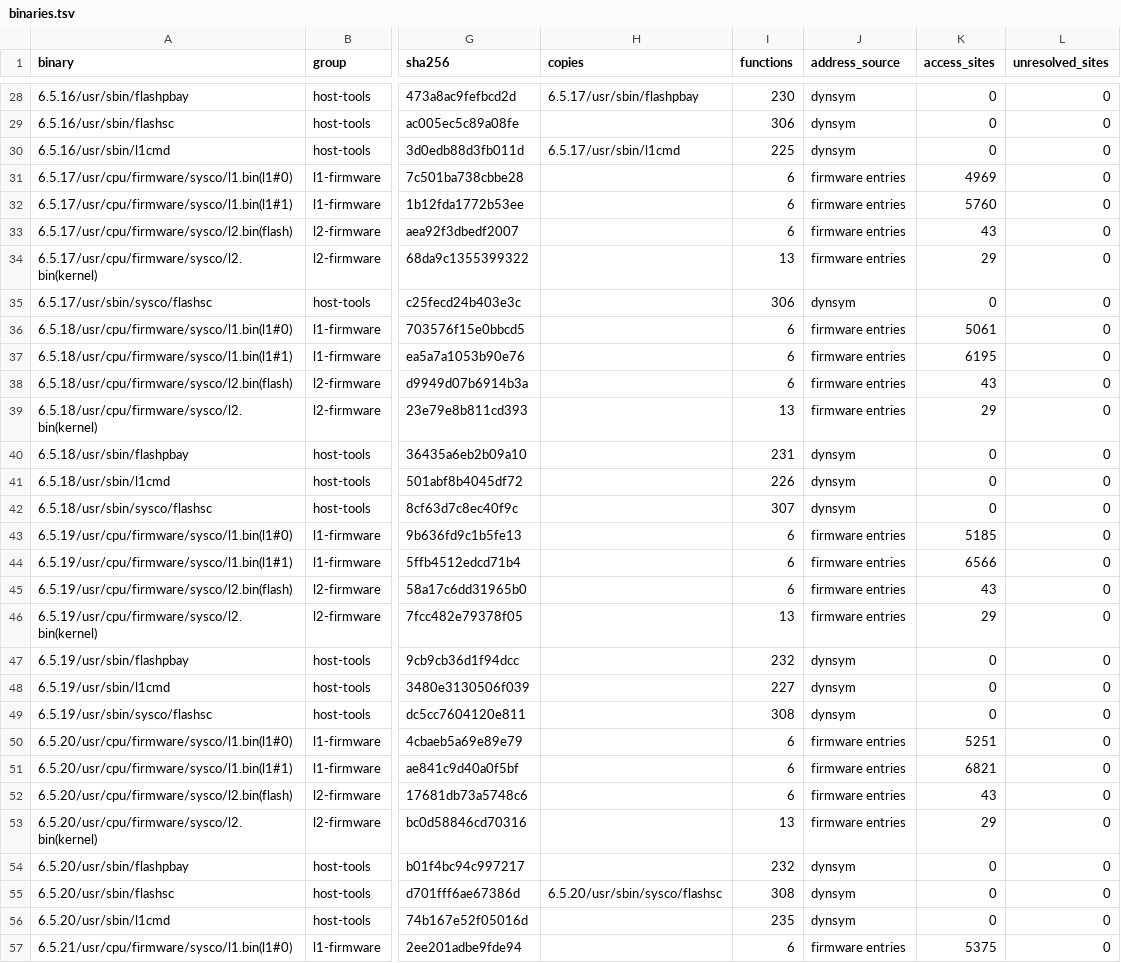
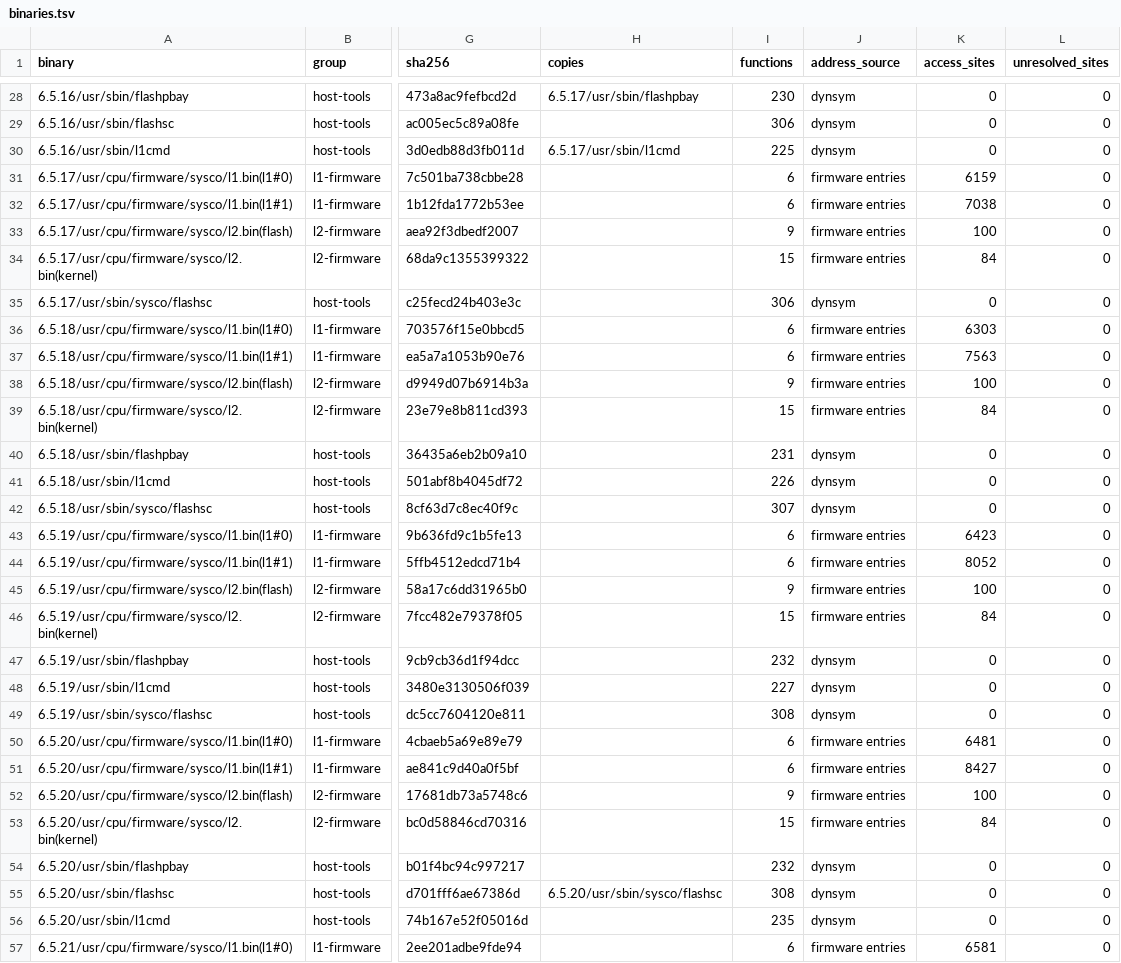
Before and after one commit to jamesbraid/sysco, a TSV file: docs/inventory/binaries.tsv, drawn as a sheet; only a part is shown, gaps mark what is left out; the diff covers the shown part only; the diff names each change by its address in the sheet, - before the commit and + after, or states it on an @@ line.

```diff
--- a/docs/inventory/binaries.tsv
+++ b/docs/inventory/binaries.tsv
-K31 (access_sites): 4969
+K31 (access_sites): 6159
-K32 (access_sites): 5760
+K32 (access_sites): 7038
-I33 (functions): 6
+I33 (functions): 9
-K33 (access_sites): 43
+K33 (access_sites): 100
-I34 (functions): 13
+I34 (functions): 15
-K34 (access_sites): 29
+K34 (access_sites): 84
-K36 (access_sites): 5061
+K36 (access_sites): 6303
-K37 (access_sites): 6195
+K37 (access_sites): 7563
-I38 (functions): 6
+I38 (functions): 9
-K38 (access_sites): 43
+K38 (access_sites): 100
-I39 (functions): 13
+I39 (functions): 15
-K39 (access_sites): 29
+K39 (access_sites): 84
-K43 (access_sites): 5185
+K43 (access_sites): 6423
-K44 (access_sites): 6566
+K44 (access_sites): 8052
-I45 (functions): 6
+I45 (functions): 9
-K45 (access_sites): 43
+K45 (access_sites): 100
-I46 (functions): 13
+I46 (functions): 15
-K46 (access_sites): 29
+K46 (access_sites): 84
-K50 (access_sites): 5251
+K50 (access_sites): 6481
-K51 (access_sites): 6821
+K51 (access_sites): 8427
-I52 (functions): 6
+I52 (functions): 9
-K52 (access_sites): 43
+K52 (access_sites): 100
-I53 (functions): 13
+I53 (functions): 15
-K53 (access_sites): 29
+K53 (access_sites): 84
-K57 (access_sites): 5375
+K57 (access_sites): 6581
```
Also changed, not shown: 129 edited cells elsewhere in this file, docs/inventory/firmware-summary.tsv, docs/inventory/summary.tsv, 4 other files.
